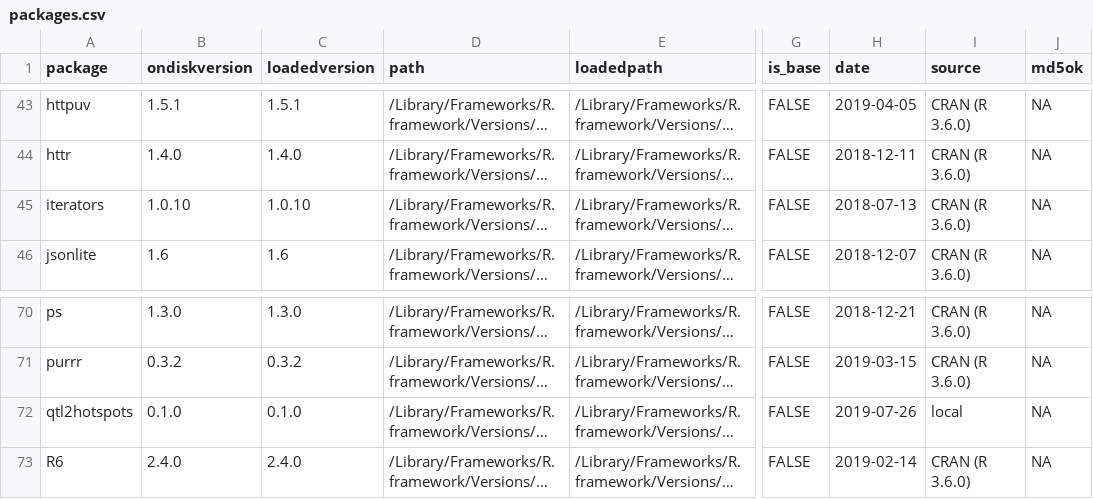
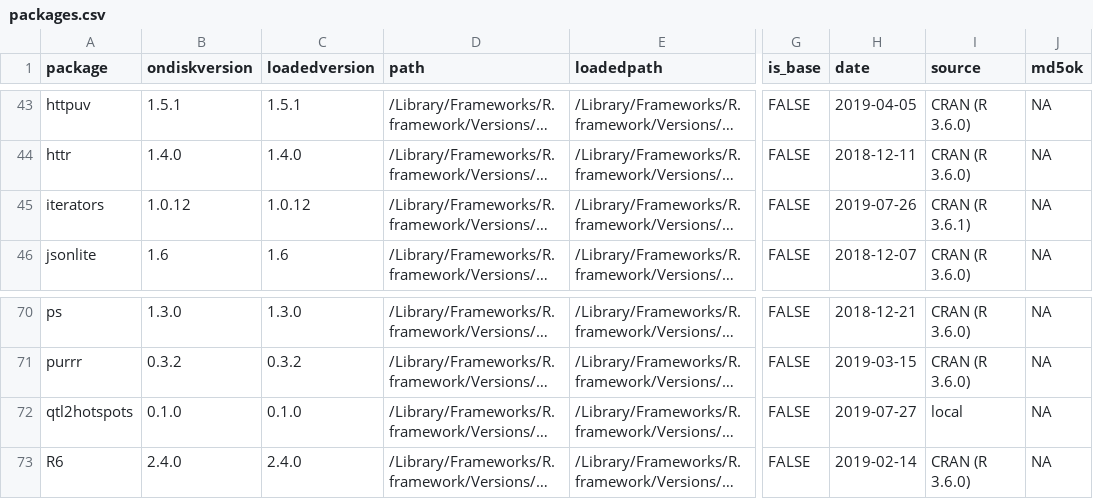
Before and after one commit to fboehm/qtl2hotspots, a CSV file: analysis/paper/packages.csv, drawn as a sheet; only a part is shown, gaps mark what is left out; long unchanged cells end in …; the diff names each change by its address in the sheet, - before the commit and + after, or states it on an @@ line.

```diff
--- a/analysis/paper/packages.csv
+++ b/analysis/paper/packages.csv
-B45 (ondiskversion): 1.0.10
+B45 (ondiskversion): 1.0.12
-C45 (loadedversion): 1.0.10
+C45 (loadedversion): 1.0.12
-H45 (date): 2018-07-13
+H45 (date): 2019-07-26
-I45 (source): CRAN (R 3.6.0)
+I45 (source): CRAN (R 3.6.1)
-H72 (date): 2019-07-26
+H72 (date): 2019-07-27
```
Also changed, not shown: 3 other files.
